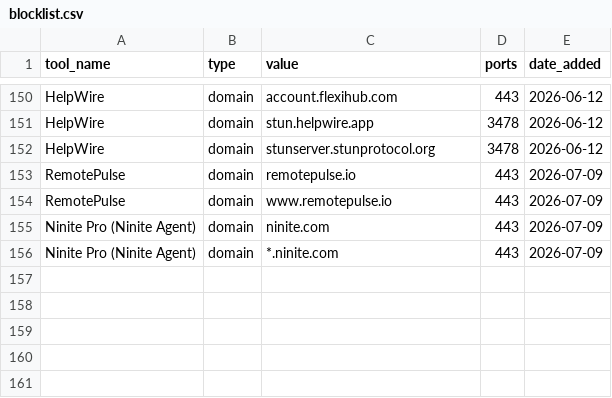
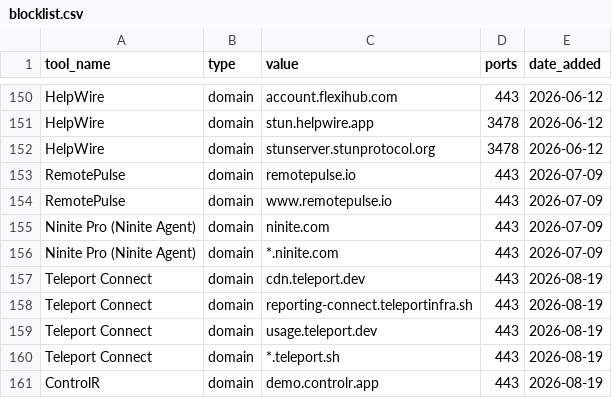
Before and after one commit to 0xtato/LOLRMM-Actions, a CSV file: blocklists/blocklist.csv, drawn as a sheet; only a part is shown, gaps mark what is left out.

```diff
--- a/blocklists/blocklist.csv
+++ b/blocklists/blocklist.csv
@@ -156 +156,6 @@ Ninite Pro (Ninite Agent),domain,ninite.com,443,2026-07-09
 Ninite Pro (Ninite Agent),domain,*.ninite.com,443,2026-07-09
+Teleport Connect,domain,cdn.teleport.dev,443,2026-08-19
+Teleport Connect,domain,reporting-connect.teleportinfra.sh,443,2026-08-19
+Teleport Connect,domain,usage.teleport.dev,443,2026-08-19
+Teleport Connect,domain,*.teleport.sh,443,2026-08-19
+ControlR,domain,demo.controlr.app,443,2026-08-19
```
Also changed, not shown: 2 other files.
